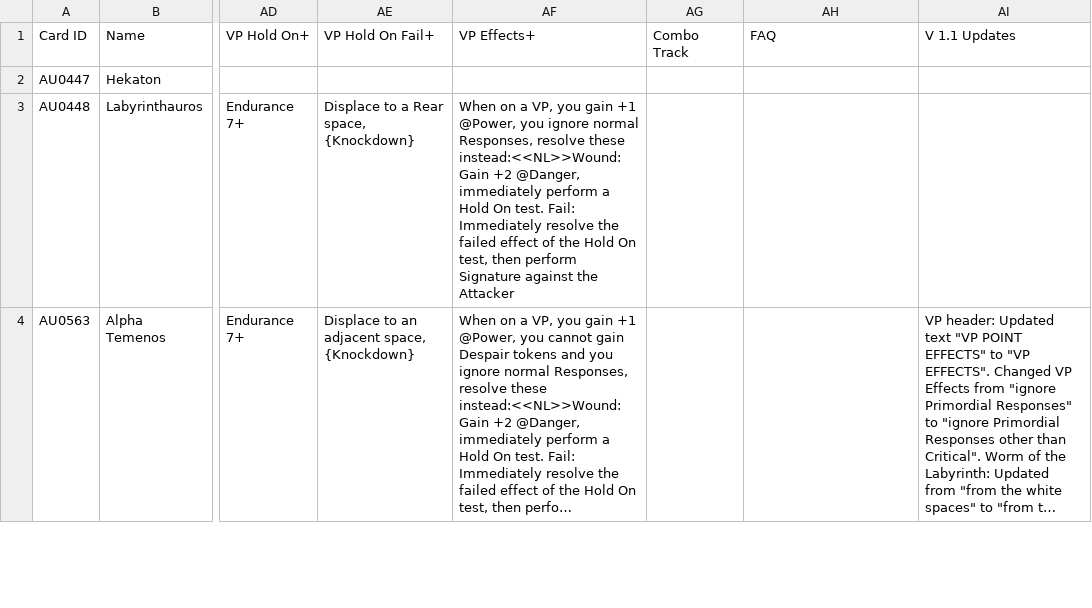
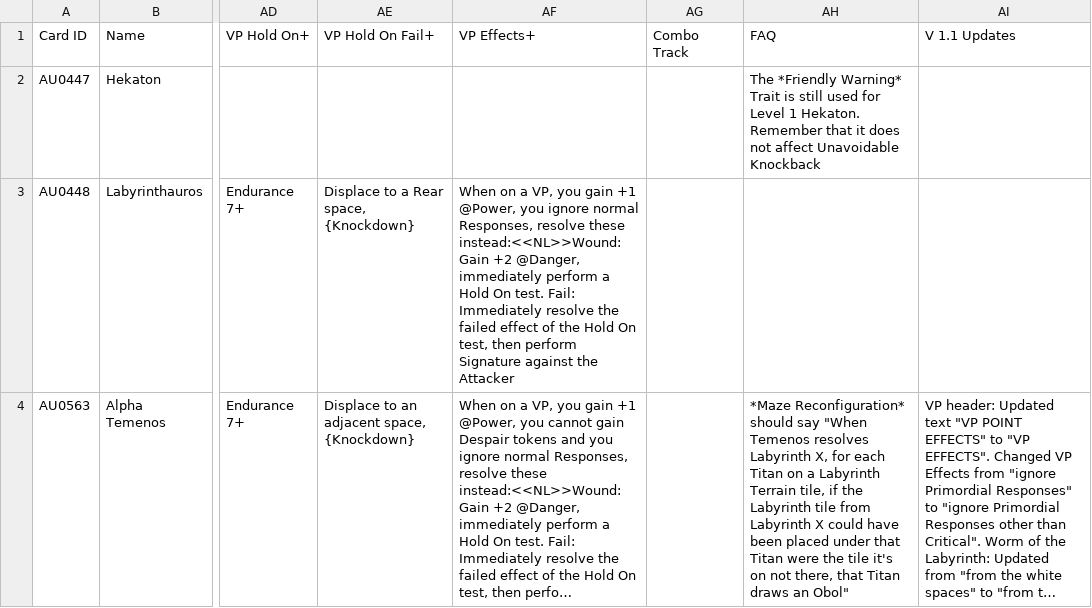
Before and after one commit to AedanThornton/atcc-api, a CSV file: data/CSV/primordialData.csv, drawn as a sheet; only a part is shown, gaps mark what is left out; long unchanged cells end in …; the diff covers the shown part only; the diff names each change by its address in the sheet, - before the commit and + after, or states it on an @@ line.

```diff
--- a/data/CSV/primordialData.csv
+++ b/data/CSV/primordialData.csv
-AH2 (FAQ): (empty)
+AH2 (FAQ): The *Friendly Warning* Trait is still used for Level 1 Hekaton. Remember that it does not affect Unavoidable Knockback
-AH4 (FAQ): (empty)
+AH4 (FAQ): *Maze Reconfiguration* should say "When Temenos resolves Labyrinth X, for each Titan on a Labyrinth Terrain tile, if the Labyrinth tile from Labyrinth X could have been placed under that Titan were the tile it's on not there, that Titan draws an Obol"
```
Also changed, not shown: 4 edited cells elsewhere in this file, data/CSV/conditionData.csv, data/CSV/gearData.csv, 37 other files.
